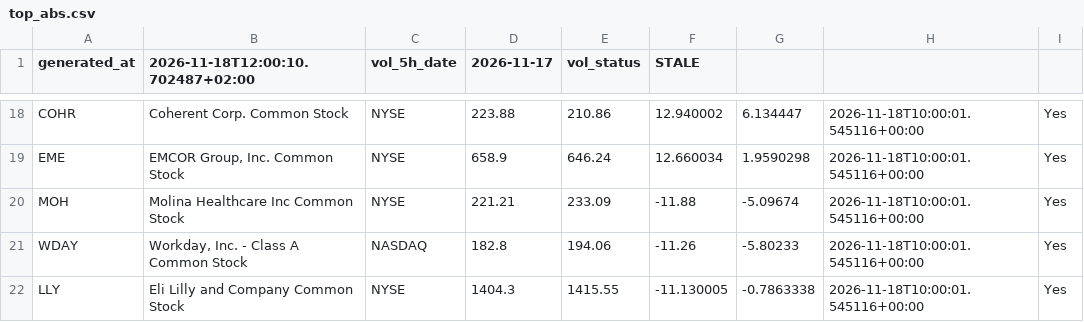
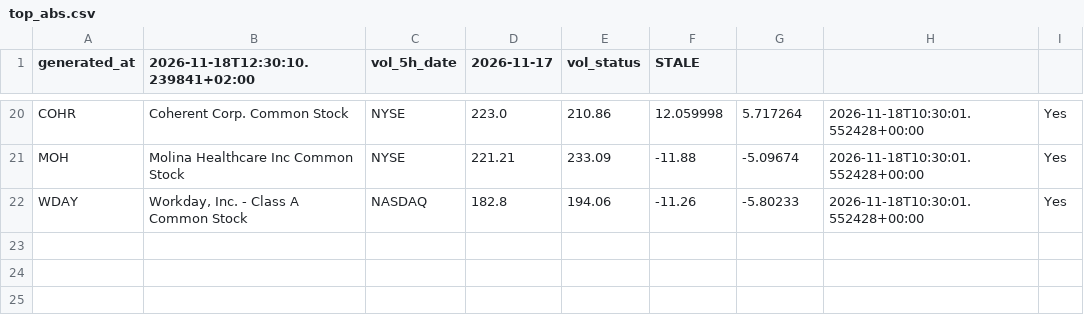
Before and after one commit to alonsadan1970/daily-stocks-data, a CSV file: top_abs.csv, drawn as a sheet; only a part is shown, gaps mark what is left out; removed rows and columns are numbered as before the commit, all else as after; the diff covers the shown part only; the diff names each change by its address in the sheet, - before the commit and + after, or states it on an @@ line.

```diff
--- a/top_abs.csv
+++ b/top_abs.csv
-B1: 2026-11-18T12:00:10.702487+02:00
+B1: 2026-11-18T12:30:10.239841+02:00
-D20 (2026-11-17): 223.88
+D20 (2026-11-17): 223.0
-F20 (STALE): 12.940002
+F20 (STALE): 12.059998
-G20: 6.134447
+G20: 5.717264
-H20: 2026-11-18T10:00:01.545116+00:00
+H20: 2026-11-18T10:30:01.552428+00:00
-row 19: EME | EMCOR Group, Inc. Common Stock | NYSE | 658.9 | 646.24 | 12.660034 | 1.9590298 | 2026-11-18T10:00:01.545116+00:00 | Yes
-H21:H22: 2026-11-18T10:00:01.545116+00:00
+H21:H22: 2026-11-18T10:30:01.552428+00:00
-row 22: LLY | Eli Lilly and Company Common Stock | NYSE | 1404.3 | 1415.55 | -11.130005 | -0.7863338 | 2026-11-18T10:00:01.545116+00:00 | Yes
```
Also changed, not shown: 8 added rows, 6 removed rows and 18 edited cells elsewhere in this file, top_abs_200.csv, top_pct.csv.
